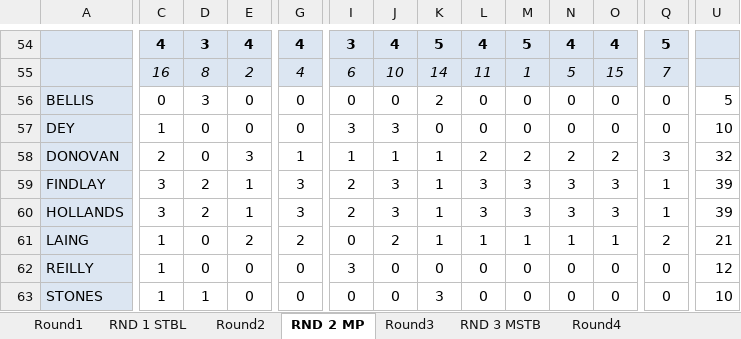
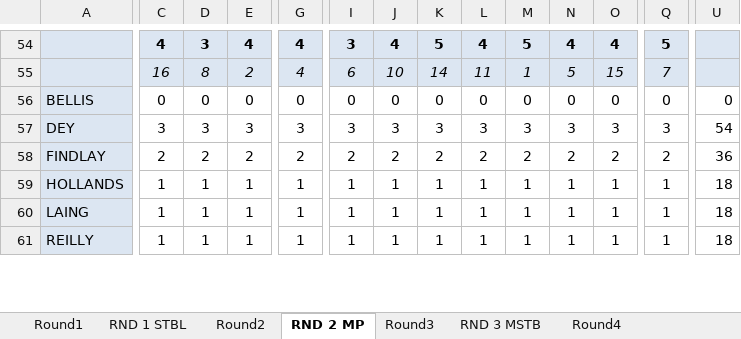
Before and after one commit to Fraz-Artois/golf-tournament-app, an Excel workbook: backend/leaderboard.xlsx, sheet RND 2 MP, drawn as a sheet; only a part is shown, gaps mark what is left out; values as stored, in another font and other column widths than the file's, no borders; conditional formats not drawn; removed rows and columns are numbered as before the commit, all else as after; rows hold the shown columns only; the diff covers the shown part only; the diff names each change by its address in the sheet, - before the commit and + after, or states it on an @@ line.

```diff
--- a/backend/leaderboard.xlsx (sheet RND 2 MP)
+++ b/backend/leaderboard.xlsx (sheet RND 2 MP)
-D56: 3
+D56: 0
-K56: 2
+K56: 0
-U56: 5
+U56: 0
-row 57: DEY | 1 | 0 | 0 | 0 | 3 | 3 | 0 | 0 | 0 | 0 | 0 | 0 | 10
-row 58: DONOVAN | 2 | 0 | 3 | 1 | 1 | 1 | 1 | 2 | 2 | 2 | 2 | 3 | 32
+row 57: DEY | 3 | 3 | 3 | 3 | 3 | 3 | 3 | 3 | 3 | 3 | 3 | 3 | 54
-C58: 3
+C58: 2
-E58: 1
+E58: 2
-G58: 3
+G58: 2
-J58: 3
+J58: 2
-K58: 1
+K58: 2
-L58: 3
+L58: 2
-M58: 3
+M58: 2
-N58: 3
+N58: 2
-O58: 3
+O58: 2
-Q58: 1
+Q58: 2
-U58: 39
+U58: 36
-row 60: HOLLANDS | 3 | 2 | 1 | 3 | 2 | 3 | 1 | 3 | 3 | 3 | 3 | 1 | 39
+row 59: HOLLANDS | 1 | 1 | 1 | 1 | 1 | 1 | 1 | 1 | 1 | 1 | 1 | 1 | 18
-D60: 0
+D60: 1
-E60: 2
+E60: 1
-G60: 2
+G60: 1
-I60: 0
+I60: 1
-J60: 2
+J60: 1
-Q60: 2
+Q60: 1
-U60: 21
+U60: 18
-row 62: REILLY | 1 | 0 | 0 | 0 | 3 | 0 | 0 | 0 | 0 | 0 | 0 | 0 | 12
-row 63: STONES | 1 | 1 | 0 | 0 | 0 | 0 | 3 | 0 | 0 | 0 | 0 | 0 | 10
+row 61: REILLY | 1 | 1 | 1 | 1 | 1 | 1 | 1 | 1 | 1 | 1 | 1 | 1 | 18
```
Also changed, not shown: 36 added rows, 24 removed rows, 126 edited cells and cell formats elsewhere in this sheet, sheet OPTA, sheet RND 3 MSTB, sheet OVERALL CALC, sheet RND 5 MP, sheet RND 1 STBL, sheet Round5, 8 more sheets, other sheet tabs, formulas that keep their value, 3 other files.
